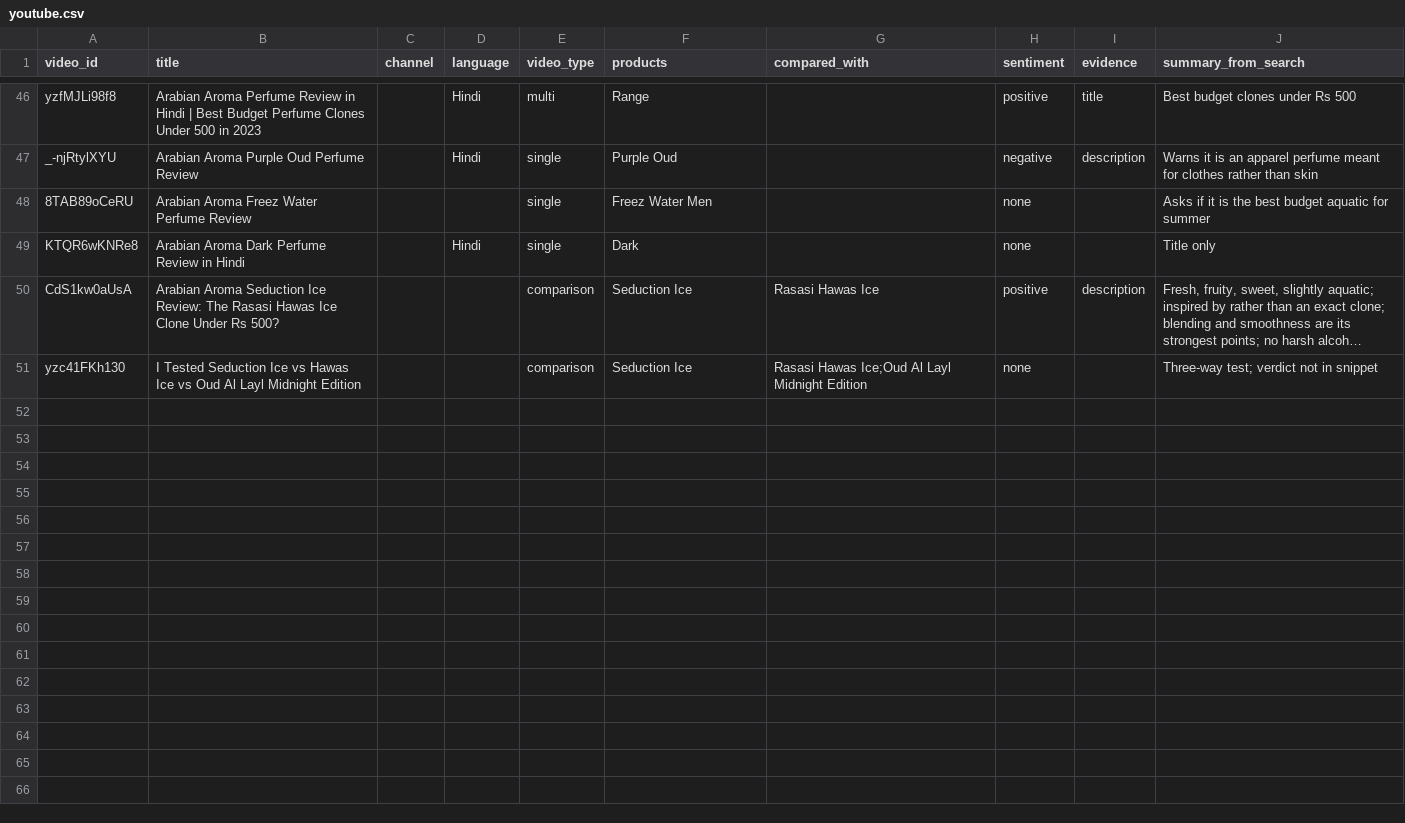
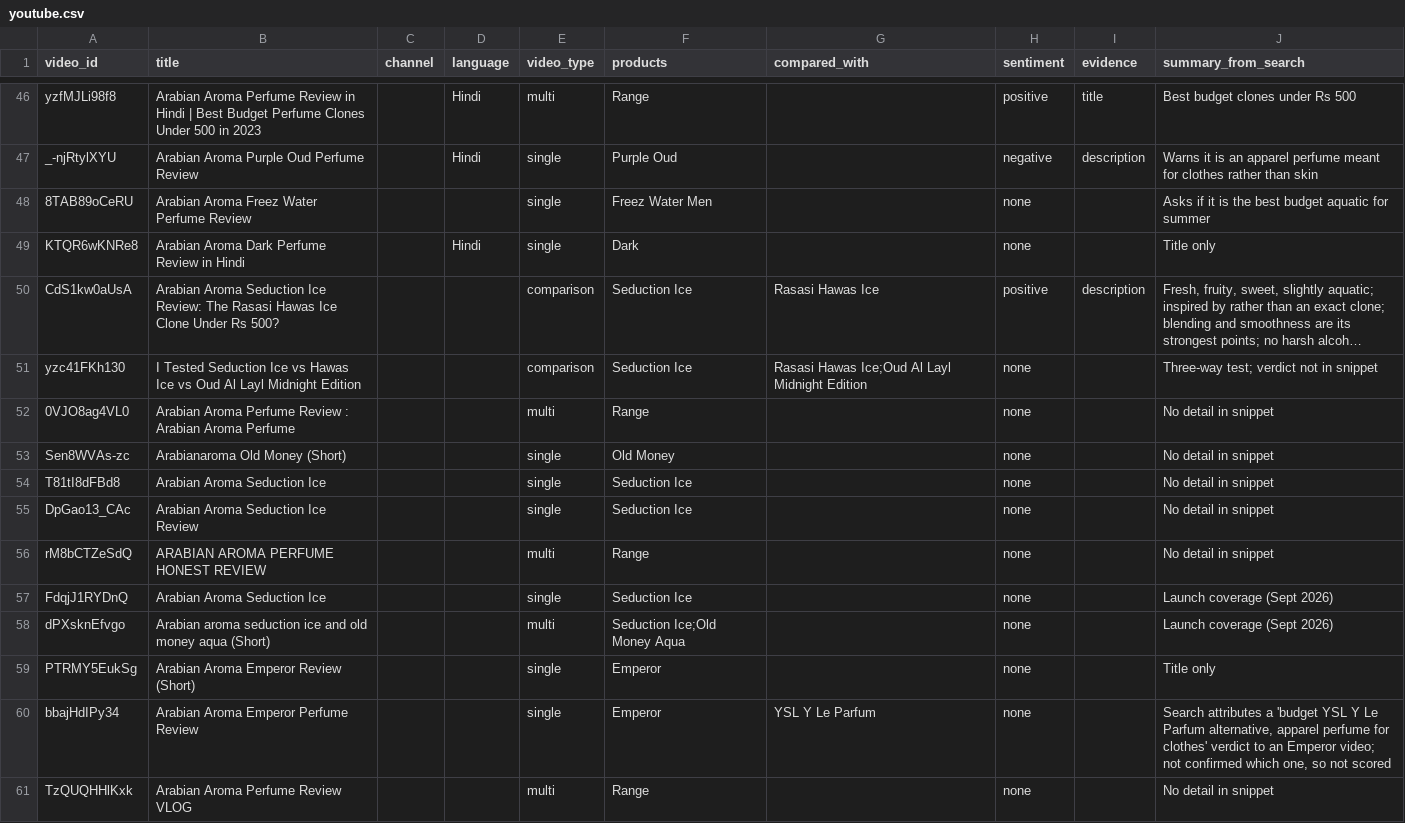
Before and after one commit to rishabhrising/STL-NOTES, a CSV file: arabian-aroma/data/youtube.csv, drawn as a sheet; only a part is shown, gaps mark what is left out; long unchanged cells end in …; the diff names each change by its address in the sheet, - before the commit and + after, or states it on an @@ line.

```diff
--- a/arabian-aroma/data/youtube.csv
+++ b/arabian-aroma/data/youtube.csv
+row 52: 0VJO8ag4VL0 | Arabian Aroma Perfume Review : Arabian Aroma Perfume |  |  | multi | Range |  | none |  | No detail in snippet
+row 53: Sen8WVAs-zc | Arabianaroma Old Money (Short) |  |  | single | Old Money |  | none |  | No detail in snippet
+row 54: T81tI8dFBd8 | Arabian Aroma Seduction Ice |  |  | single | Seduction Ice |  | none |  | No detail in snippet
+row 55: DpGao13_CAc | Arabian Aroma Seduction Ice Review |  |  | single | Seduction Ice |  | none |  | No detail in snippet
+row 56: rM8bCTZeSdQ | ARABIAN AROMA PERFUME HONEST REVIEW |  |  | multi | Range |  | none |  | No detail in snippet
+row 57: FdqjJ1RYDnQ | Arabian Aroma Seduction Ice |  |  | single | Seduction Ice |  | none |  | Launch coverage (Sept 2026)
+row 58: dPXsknEfvgo | Arabian aroma seduction ice and old money aqua (Short) |  |  | multi | Seduction Ice;Old Money Aqua |  | none |  | Launch coverage (Sept 2026)
+row 59: PTRMY5EukSg | Arabian Aroma Emperor Review (Short) |  |  | single | Emperor |  | none |  | Title only
+row 60: bbajHdIPy34 | Arabian Aroma Emperor Perfume Review |  |  | single | Emperor | YSL Y Le Parfum | none |  | Search attributes a 'budget YSL Y Le Parfum alternative, apparel perfume for clothes' verdict to an Emperor video; not confirmed which one, so not scored
+row 61: TzQUQHHlKxk | Arabian Aroma Perfume Review VLOG |  |  | multi | Range |  | none |  | No detail in snippet
```
Also changed, not shown: arabian-aroma/data/review_themes.csv, arabian-aroma/ranking.csv, 2 other files.
